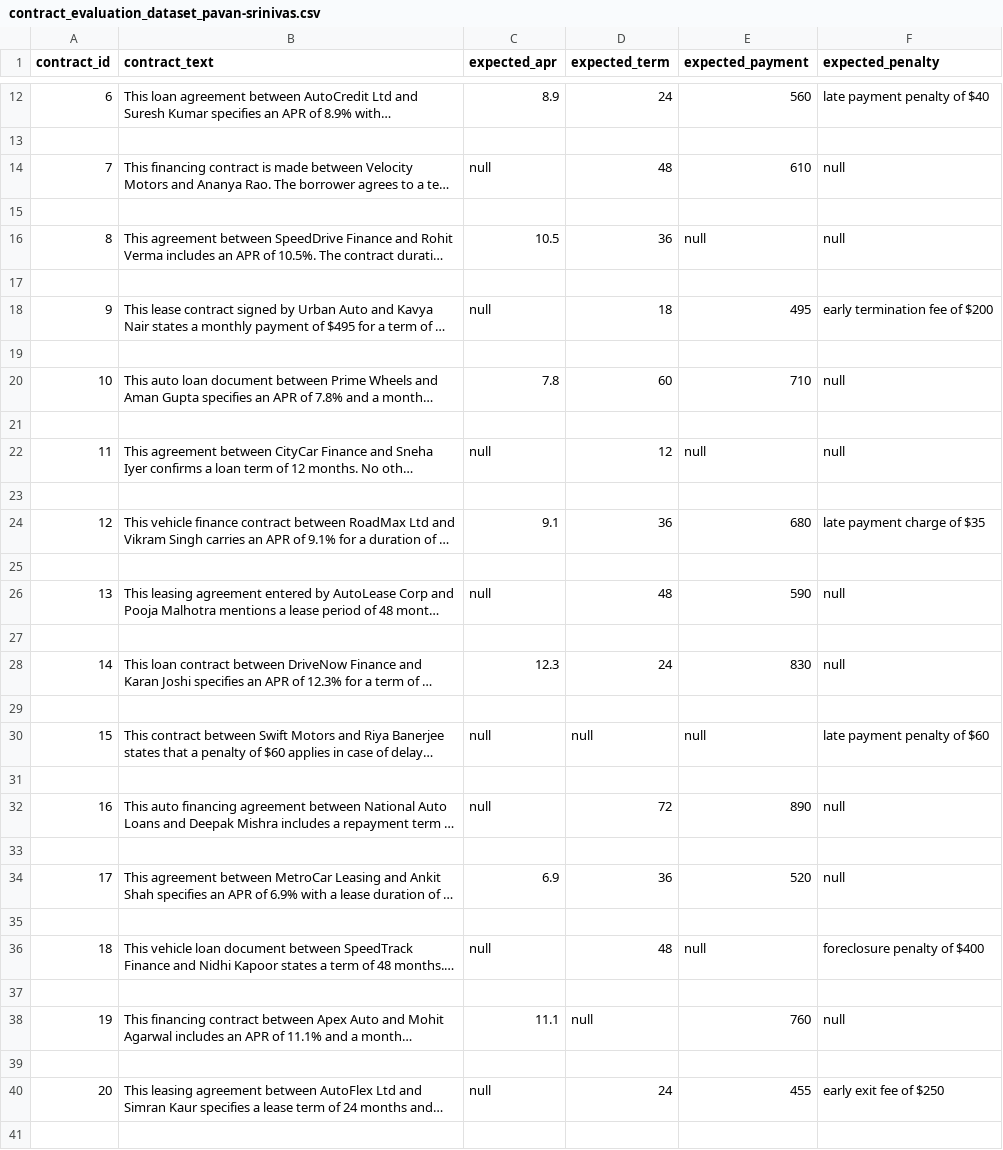
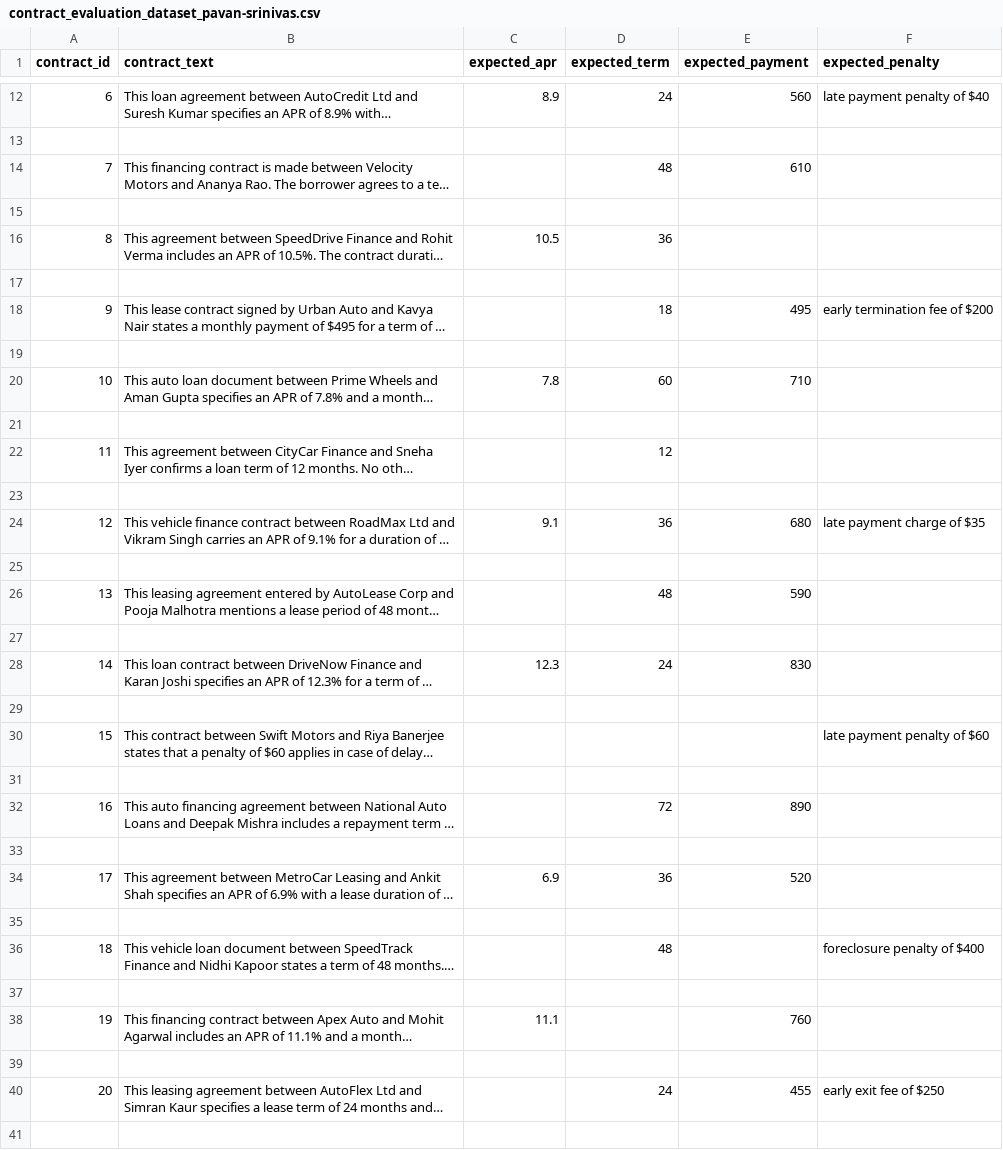
Before and after one commit to springboardmentor74219x/infosys-carlease-contract-ai-group2, a CSV file: data/contract_evaluation_dataset_pavan-srinivas.csv, drawn as a sheet; only a part is shown, gaps mark what is left out; long unchanged cells end in …; the diff covers the shown part only; the diff names each change by its address in the sheet, - before the commit and + after, or states it on an @@ line.

Commit message:
Added contract evaluation dataset for Milestone 2 – Day 1

```diff
--- a/data/contract_evaluation_dataset_pavan-srinivas.csv
+++ b/data/contract_evaluation_dataset_pavan-srinivas.csv
-C14 (expected_apr): null
+C14 (expected_apr): (empty)
-F14 (expected_penalty): null
+F14 (expected_penalty): (empty)
-E16 (expected_payment): null
+E16 (expected_payment): (empty)
-F16 (expected_penalty): null
+F16 (expected_penalty): (empty)
-C18 (expected_apr): null
+C18 (expected_apr): (empty)
-F20 (expected_penalty): null
+F20 (expected_penalty): (empty)
-C22 (expected_apr): null
+C22 (expected_apr): (empty)
-E22 (expected_payment): null
+E22 (expected_payment): (empty)
-F22 (expected_penalty): null
+F22 (expected_penalty): (empty)
-C26 (expected_apr): null
+C26 (expected_apr): (empty)
-F26 (expected_penalty): null
+F26 (expected_penalty): (empty)
-F28 (expected_penalty): null
+F28 (expected_penalty): (empty)
-C30 (expected_apr): null
+C30 (expected_apr): (empty)
-D30 (expected_term): null
+D30 (expected_term): (empty)
-E30 (expected_payment): null
+E30 (expected_payment): (empty)
-C32 (expected_apr): null
+C32 (expected_apr): (empty)
-F32 (expected_penalty): null
+F32 (expected_penalty): (empty)
-F34 (expected_penalty): null
+F34 (expected_penalty): (empty)
-C36 (expected_apr): null
+C36 (expected_apr): (empty)
-E36 (expected_payment): null
+E36 (expected_payment): (empty)
-D38 (expected_term): null
+D38 (expected_term): (empty)
-F38 (expected_penalty): null
+F38 (expected_penalty): (empty)
-C40 (expected_apr): null
+C40 (expected_apr): (empty)
```
Also changed, not shown: 18 edited cells elsewhere in this file.
